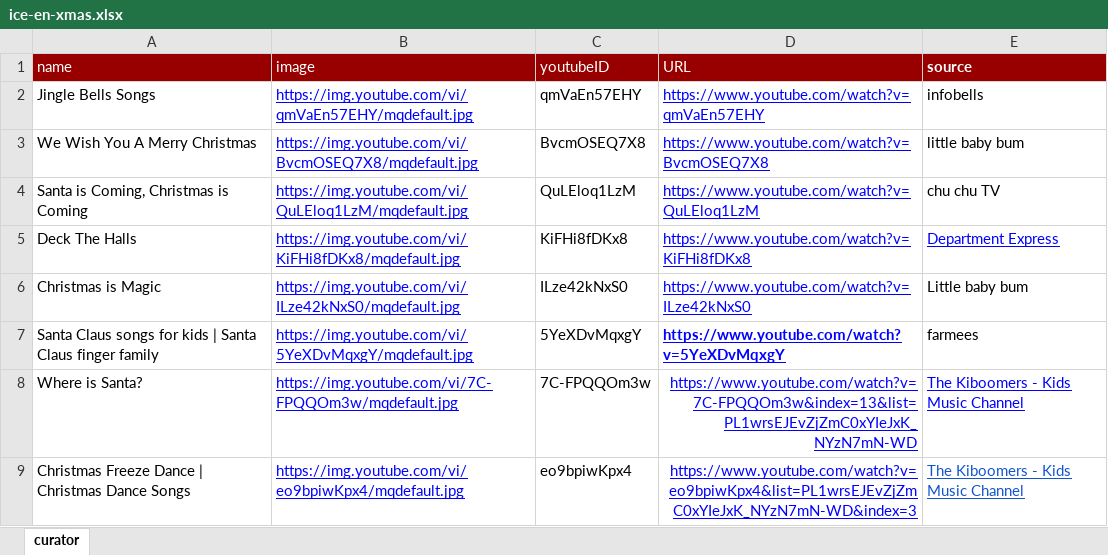
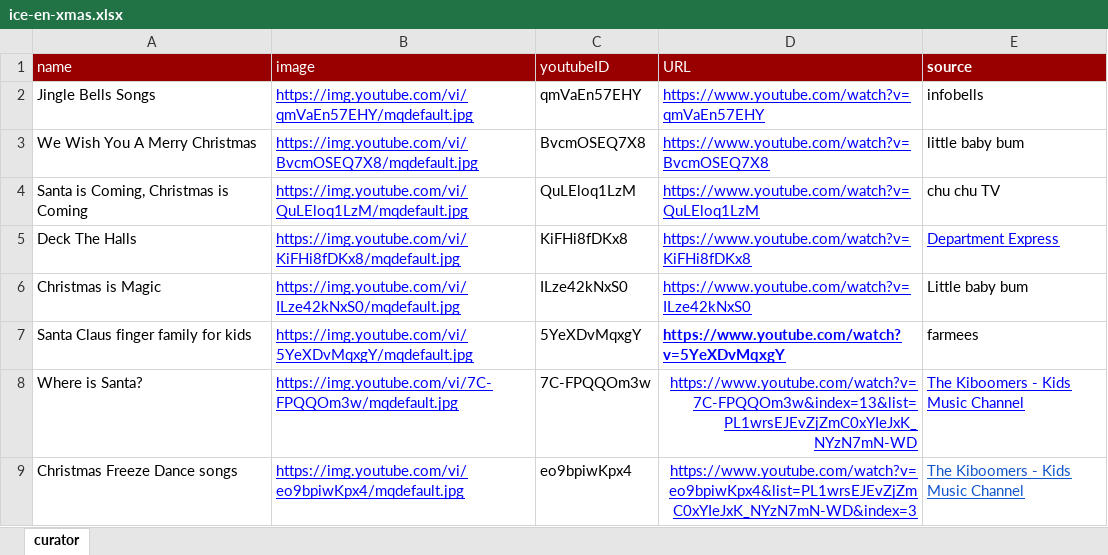
Before and after one commit to nilagames/spread-to-json, an Excel workbook: sheets/ice-en-xmas.xlsx, sheet curator, drawn as a sheet; only a part is shown; values as stored, in another font and other column widths than the file's, no borders; charts and pictures not drawn; the diff covers the shown part only; the diff names each change by its address in the sheet, - before the commit and + after, or states it on an @@ line.

Commit message:
fix: update for christmas data

```diff
--- a/sheets/ice-en-xmas.xlsx (sheet curator)
+++ b/sheets/ice-en-xmas.xlsx (sheet curator)
-A7 (name): Santa Claus songs for kids | Santa Claus finger family
+A7 (name): Santa Claus finger family for kids
-A9 (name): Christmas Freeze Dance | Christmas Dance Songs
+A9 (name): Christmas Freeze Dance songs
```
Also changed, not shown: 7 edited cells elsewhere in this sheet, 2 other files.
